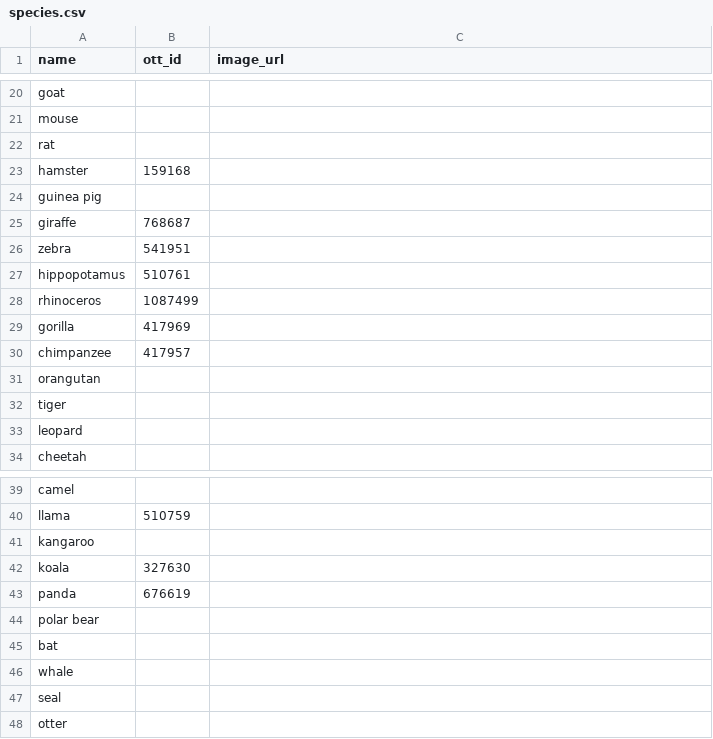
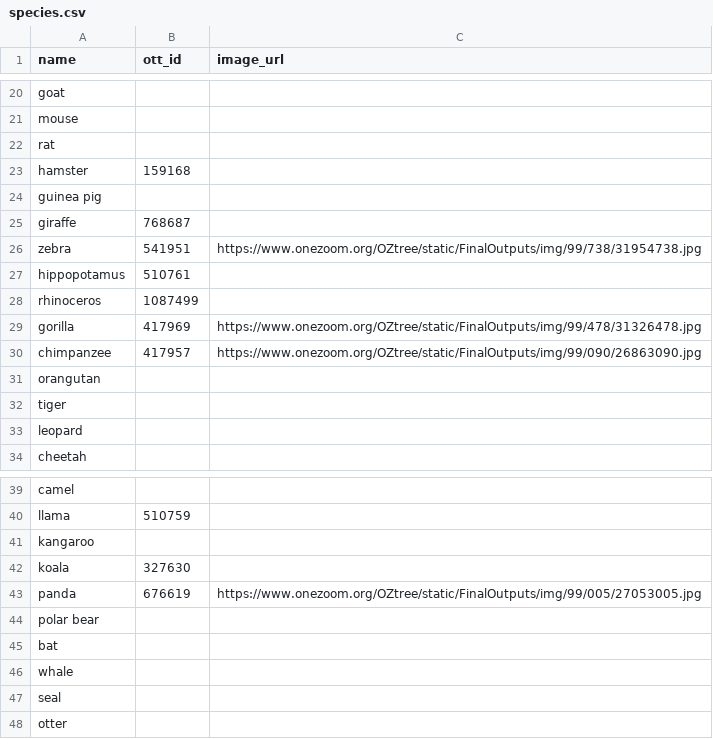
Before and after one commit to jacksonloper/catbunnyrailroad, a CSV file: species.csv, drawn as a sheet; only a part is shown, gaps mark what is left out.

```diff
--- a/species.csv
+++ b/species.csv
@@ -25,7 +25,7 @@ guinea pig,,
 giraffe,768687,
-zebra,541951,
+zebra,541951,https://www.onezoom.org/OZtree/static/FinalOutputs/img/99/738/31954738.jpg
 hippopotamus,510761,
 rhinoceros,1087499,
-gorilla,417969,
-chimpanzee,417957,
+gorilla,417969,https://www.onezoom.org/OZtree/static/FinalOutputs/img/99/478/31326478.jpg
+chimpanzee,417957,https://www.onezoom.org/OZtree/static/FinalOutputs/img/99/090/26863090.jpg
 orangutan,,
@@ -42,3 +42,3 @@ kangaroo,,
 koala,327630,
-panda,676619,
+panda,676619,https://www.onezoom.org/OZtree/static/FinalOutputs/img/99/005/27053005.jpg
 polar bear,,
```
